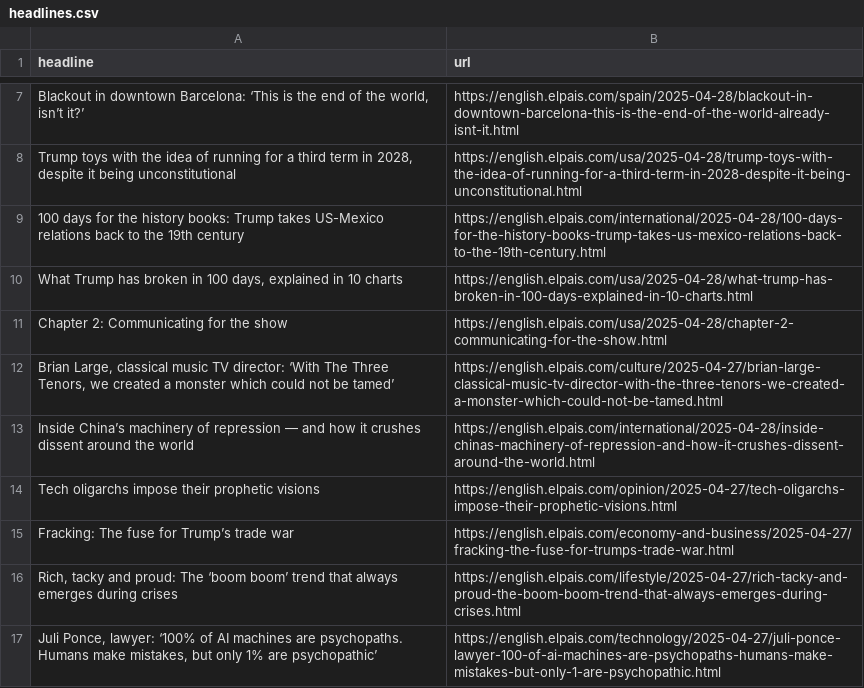
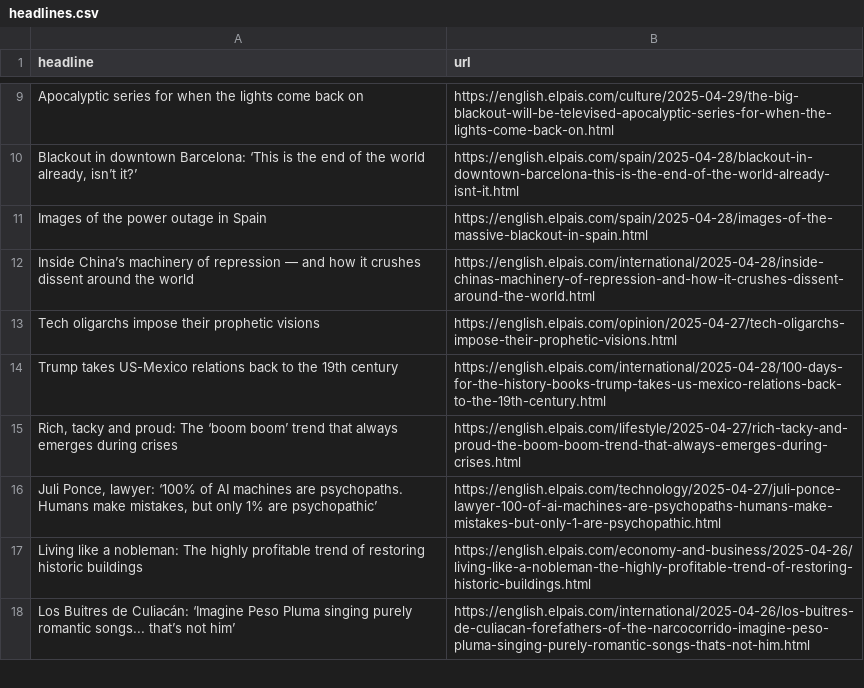
Before and after one commit to masashiijichi/el-pais-autoscraper, a CSV file: headlines.csv, drawn as a sheet; only a part is shown, gaps mark what is left out; the shorter side is filled out with more unchanged rows; removed rows and columns are numbered as before the commit, all else as after; the diff covers the shown part only; the diff names each change by its address in the sheet, - before the commit and + after, or states it on an @@ line.

```diff
--- a/headlines.csv
+++ b/headlines.csv
+row 9: Apocalyptic series for when the lights come back on | https://english.elpais.com/culture/2025-04-29/the-big-blackout-will-be-televised-apocalyptic-series-for-when-the-lights-come-back-on.html
-A10 (headline): …of the world, isn’t it?’
+A10 (headline): …of the world already, isn’t it?’
@@ row 8 moved to row 51: Trump toys with the idea of running for … @@
-row 9: 100 days for the history books: Trump takes US-Mexico relations back to the 19th century | https://english.elpais.com/international/2025-04-28/100-days-for-the-history-books-trump-takes-us-mexico-relations-back-to-the-19th-century.html
-row 10: What Trump has broken in 100 days, explained in 10 charts | https://english.elpais.com/usa/2025-04-28/what-trump-has-broken-in-100-days-explained-in-10-charts.html
-row 11: Chapter 2: Communicating for the show | https://english.elpais.com/usa/2025-04-28/chapter-2-communicating-for-the-show.html
@@ row 12 moved to row 29: Brian Large, classical music TV director… @@
+row 11: Images of the power outage in Spain | https://english.elpais.com/spain/2025-04-28/images-of-the-massive-blackout-in-spain.html
@@ row 15 moved to row 25: Fracking: The fuse for Trump’s trade war @@
+row 14: Trump takes US-Mexico relations back to the 19th century | https://english.elpais.com/international/2025-04-28/100-days-for-the-history-books-trump-takes-us-mexico-relations-back-to-the-19th-century.html
```
Also changed, not shown: 7 added rows, 8 removed rows and 1 edited cell elsewhere in this file.
